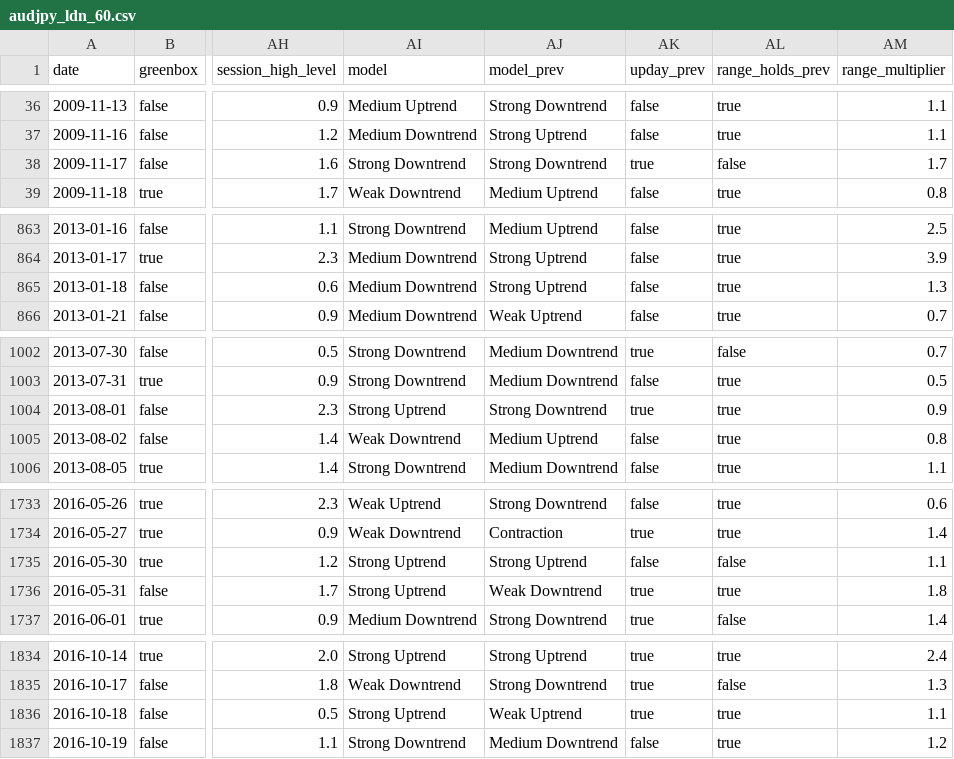
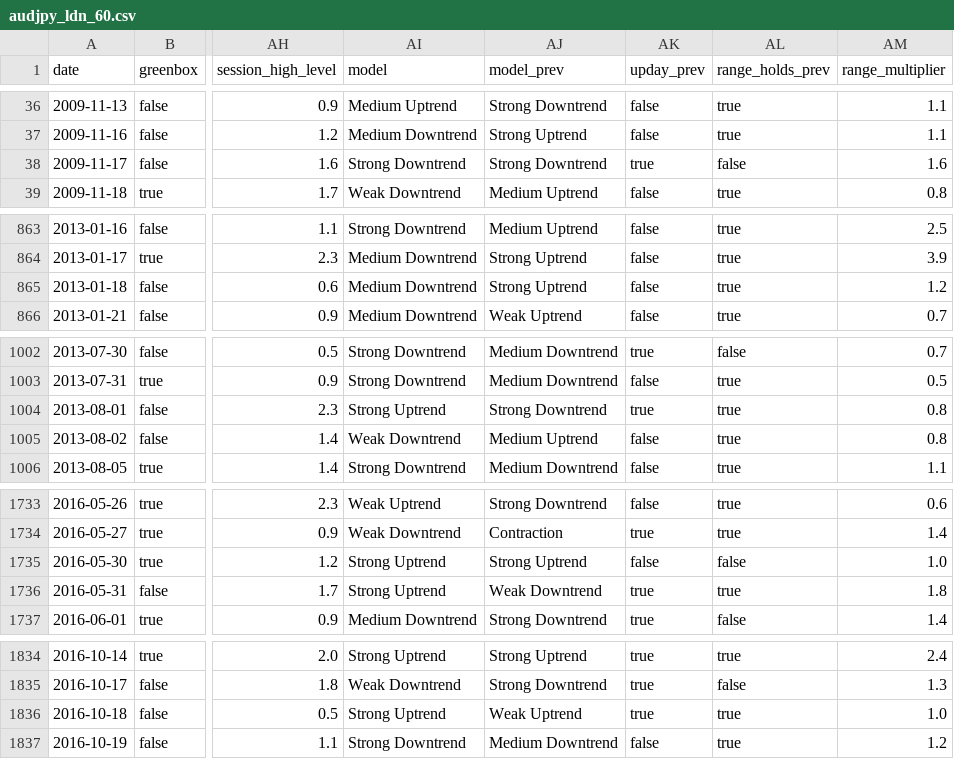
Before and after one commit to Timon0512/DR_Dashboard, a CSV file: data/audjpy_ldn_60.csv, drawn as a sheet; only a part is shown, gaps mark what is left out; the diff covers the shown part only; the diff names each change by its address in the sheet, - before the commit and + after, or states it on an @@ line.

```diff
--- a/data/audjpy_ldn_60.csv
+++ b/data/audjpy_ldn_60.csv
-AM38 (range_multiplier): 1.7
+AM38 (range_multiplier): 1.6
-AM865 (range_multiplier): 1.3
+AM865 (range_multiplier): 1.2
-AM1004 (range_multiplier): 0.9
+AM1004 (range_multiplier): 0.8
-AM1735 (range_multiplier): 1.1
+AM1735 (range_multiplier): 1.0
-AM1836 (range_multiplier): 1.1
+AM1836 (range_multiplier): 1.0
```
Also changed, not shown: 2 edited cells elsewhere in this file, data/audjpy_asia_60.csv, data/audjpy_ny_60.csv, 41 other files.
